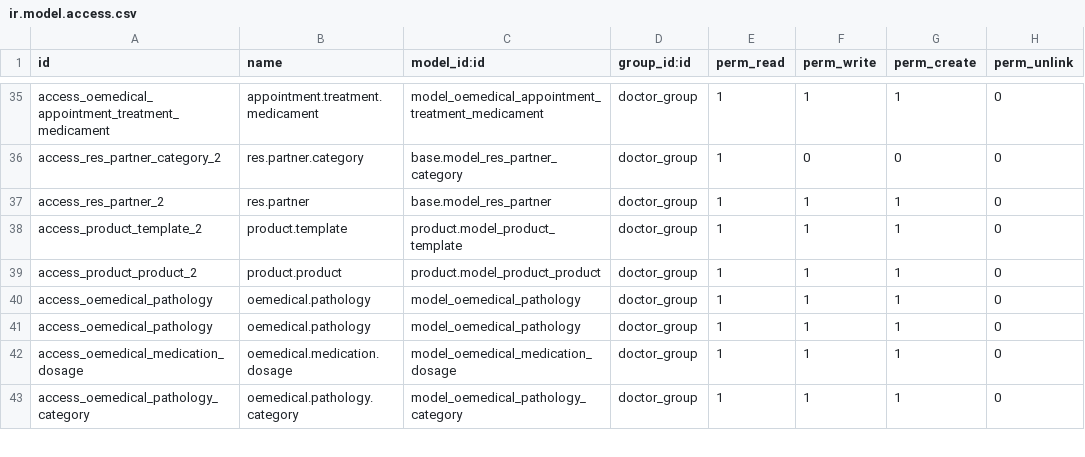
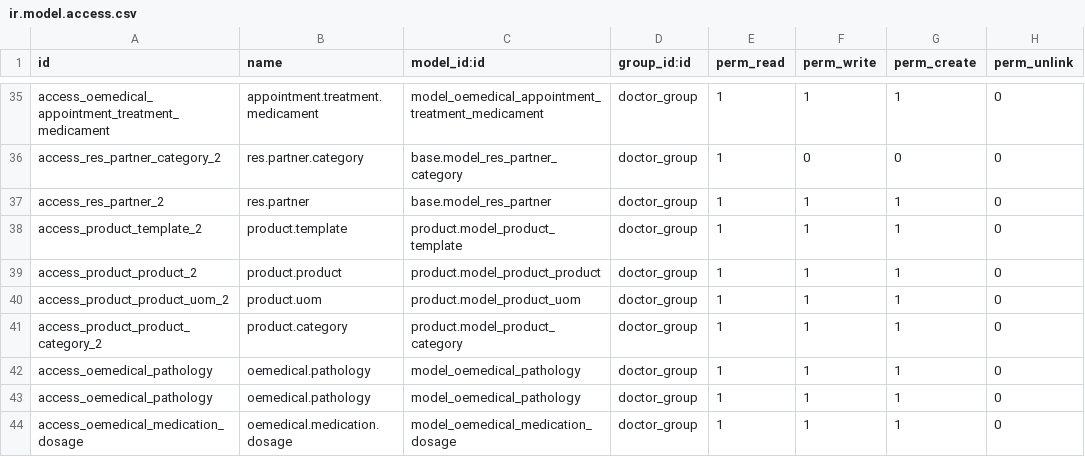
Before and after one commit to rrcruz85/sources, a CSV file: open7_oemedical/oemedical/security/ir.model.access.csv, drawn as a sheet; only a part is shown, gaps mark what is left out; the shorter side is filled out with more unchanged rows; the diff names each change by its address in the sheet, - before the commit and + after, or states it on an @@ line.

```diff
--- a/open7_oemedical/oemedical/security/ir.model.access.csv
+++ b/open7_oemedical/oemedical/security/ir.model.access.csv
+row 40: access_product_product_uom_2 | product.uom | product.model_product_uom | doctor_group | 1 | 1 | 1 | 0
+row 41: access_product_product_category_2 | product.category | product.model_product_category | doctor_group | 1 | 1 | 1 | 0
```
Also changed, not shown: 9 other files.
